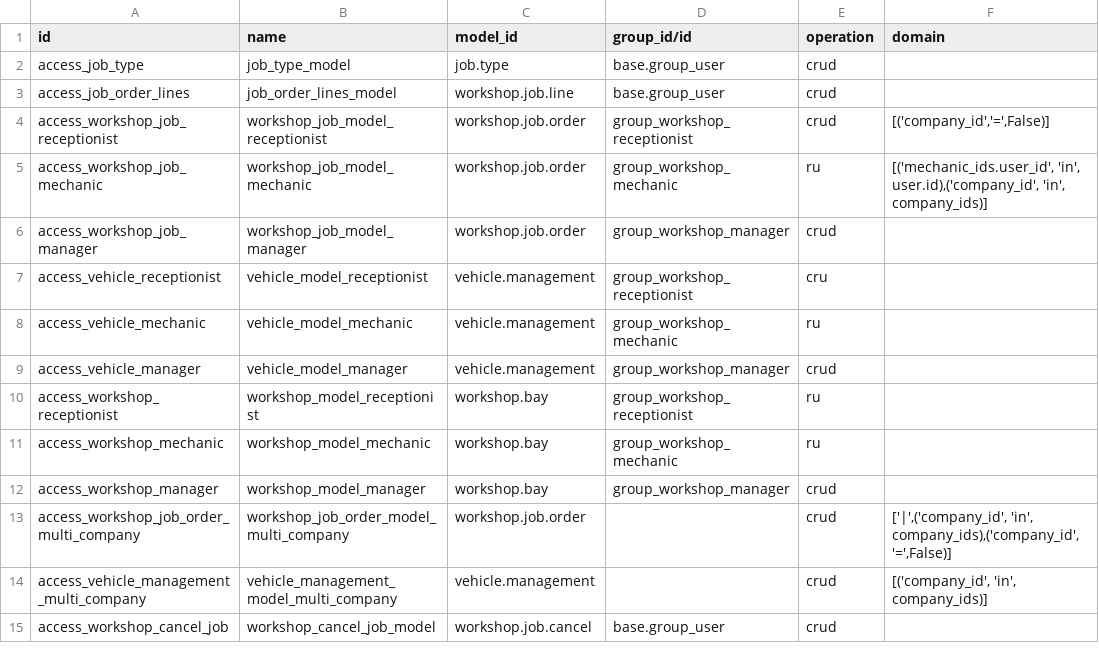
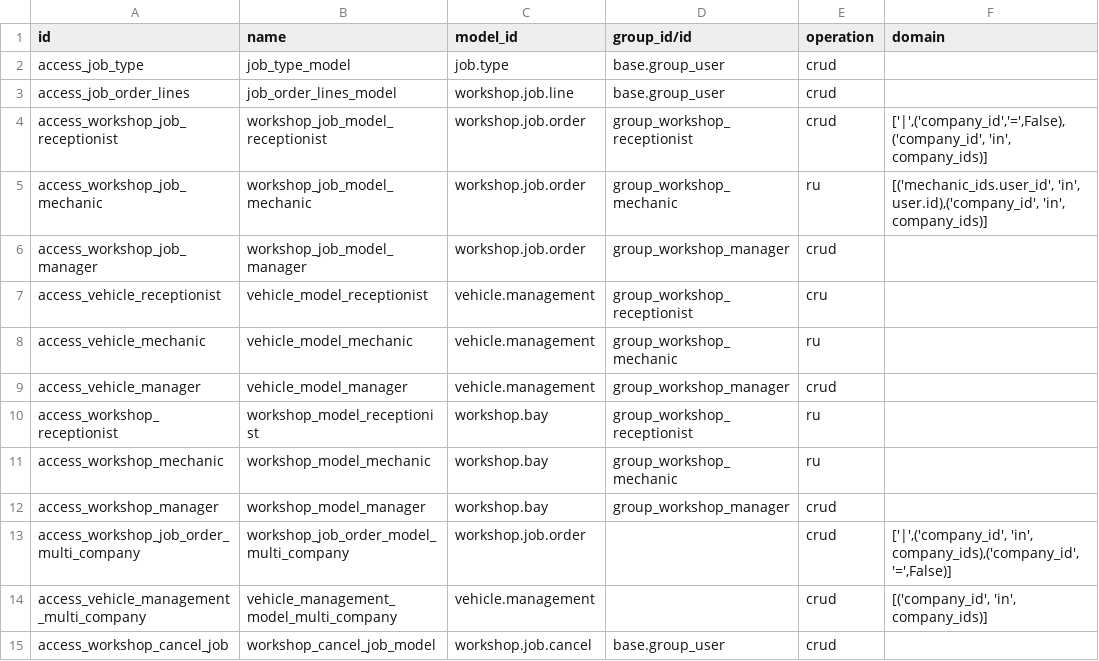
Before and after one commit to Sarangk2024/odoo-development, a CSV file: workshop/security/ir.access.csv, drawn as a sheet; the diff names each change by its address in the sheet, - before the commit and + after, or states it on an @@ line.

```diff
--- a/workshop/security/ir.access.csv
+++ b/workshop/security/ir.access.csv
-F4 (domain): [('company_id','=',False)]
+F4 (domain): ['|',('company_id','=',False),('company_id', 'in', company_ids)]
```
Also changed, not shown: 13 other files.
